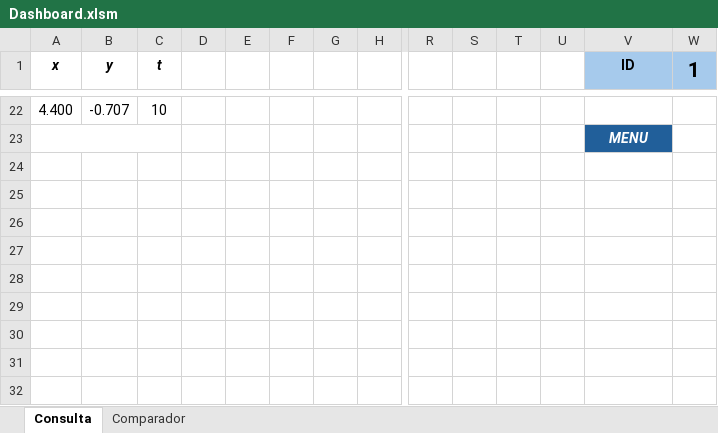
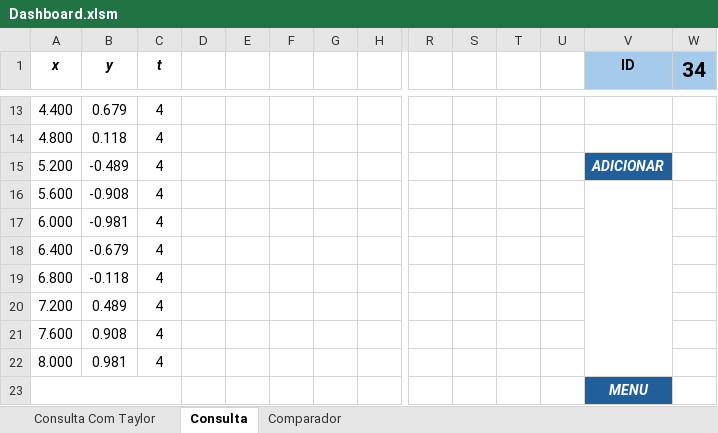
Before and after one commit to Gabriieu/PBL-ONDA-SENOIDAL, an Excel workbook: src/main/resources/excel/Dashboard.xlsm, sheet Consulta, drawn as a sheet; only a part is shown, gaps mark what is left out; values as stored, in another font and other column widths than the file's, no borders; charts and pictures not drawn; addresses are those after the commit; rows hold the shown columns only; the diff covers the shown part only; the diff names each change by its address in the sheet, - before the commit and + after, or states it on an @@ line.

Commit message:
feat: update dashboard

```diff
--- a/src/main/resources/excel/Dashboard.xlsm (sheet Consulta)
+++ b/src/main/resources/excel/Dashboard.xlsm (sheet Consulta)
+sheet tab: Consulta Com Taylor
-W1: 1
+W1: 34
-B13 (y): -0.707
+B13 (y): 0.679
-C13 (t): 10
+C13 (t): 4
+row 14: 4.800 | 0.118 | 4
+row 15: 5.200 | -0.489 | 4 |  |  |  |  |  |  |  |  |  | ADICIONAR
+row 16: 5.600 | -0.908 | 4
+row 17: 6.000 | -0.981 | 4
+row 18: 6.400 | -0.679 | 4
+row 19: 6.800 | -0.118 | 4
+row 20: 7.200 | 0.489 | 4
+row 21: 7.600 | 0.908 | 4
+row 22: 8.000 | 0.981 | 4
```
Also changed, not shown: 10 added rows, 19 removed rows and 3 edited cells elsewhere in this sheet, sheet Comparador, formulas that keep their value, charts or pictures.
